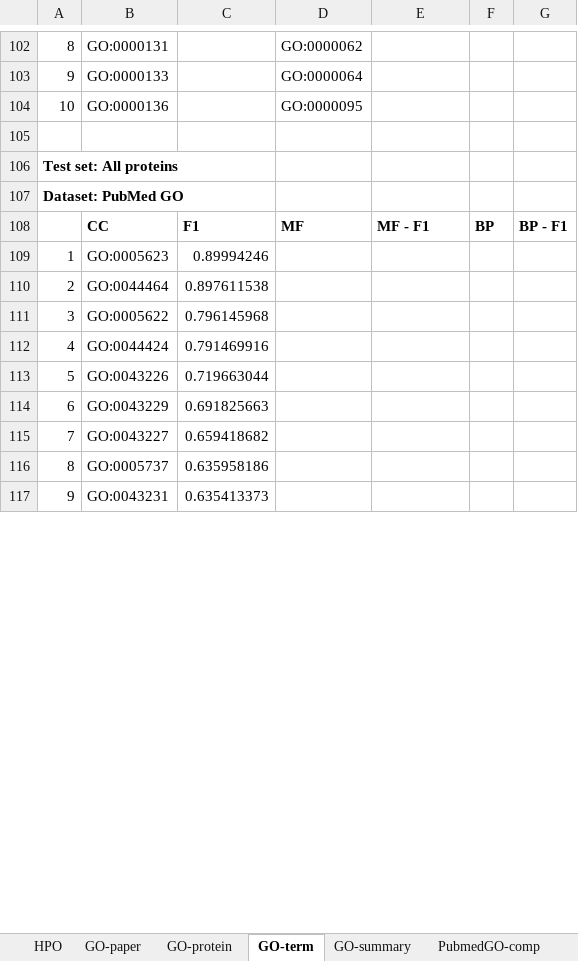
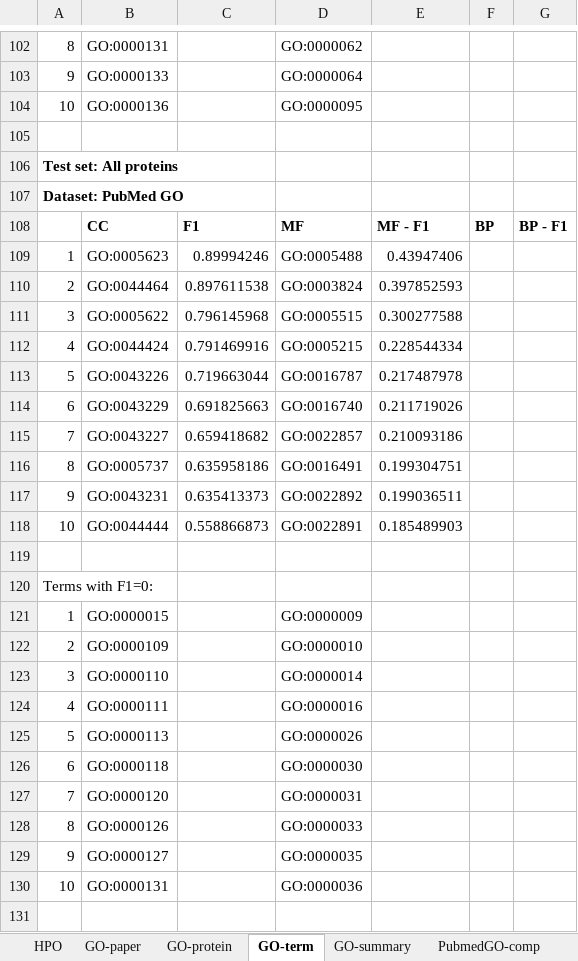
Before and after one commit to laineyzoo/protein_annotation, an Excel workbook: Hierarchical Classification Results.xlsx, sheet GO-term, drawn as a sheet; only a part is shown, gaps mark what is left out; values as stored, in another font and other column widths than the file's, no borders; the diff covers the shown part only; the diff names each change by its address in the sheet, - before the commit and + after, or states it on an @@ line.

Commit message:
Update results

```diff
--- a/Hierarchical Classification Results.xlsx (sheet GO-term)
+++ b/Hierarchical Classification Results.xlsx (sheet GO-term)
-D109: (empty)
+D109: GO:0005488
-E109: (empty)
+E109: 0.43947406
-D110: (empty)
+D110: GO:0003824
-E110: (empty)
+E110: 0.397852593
-D111: (empty)
+D111: GO:0005515
-E111: (empty)
+E111: 0.300277588
-D112: (empty)
+D112: GO:0005215
-E112: (empty)
+E112: 0.228544334
-D113: (empty)
+D113: GO:0016787
-E113: (empty)
+E113: 0.217487978
-D114: (empty)
+D114: GO:0016740
-E114: (empty)
+E114: 0.211719026
-D115: (empty)
+D115: GO:0022857
-E115: (empty)
+E115: 0.210093186
-D116: (empty)
+D116: GO:0016491
-E116: (empty)
+E116: 0.199304751
-D117: (empty)
+D117: GO:0022892
-E117: (empty)
+E117: 0.199036511
+row 118: 10 | GO:0044444 | 0.558866873 | GO:0022891 | 0.185489903
+row 119: (empty)
+row 120: Terms with F1=0:
+row 121: 1 | GO:0000015 |  | GO:0000009
+row 122: 2 | GO:0000109 |  | GO:0000010
+row 123: 3 | GO:0000110 |  | GO:0000014
+row 124: 4 | GO:0000111 |  | GO:0000016
+row 125: 5 | GO:0000113 |  | GO:0000026
+row 126: 6 | GO:0000118 |  | GO:0000030
+row 127: 7 | GO:0000120 |  | GO:0000031
+row 128: 8 | GO:0000126 |  | GO:0000033
+row 129: 9 | GO:0000127 |  | GO:0000035
+row 130: 10 | GO:0000131 |  | GO:0000036
+row 131: (empty)
```
Also changed, not shown: 38 added rows and 24 edited cells elsewhere in this sheet, sheet GO-protein.
